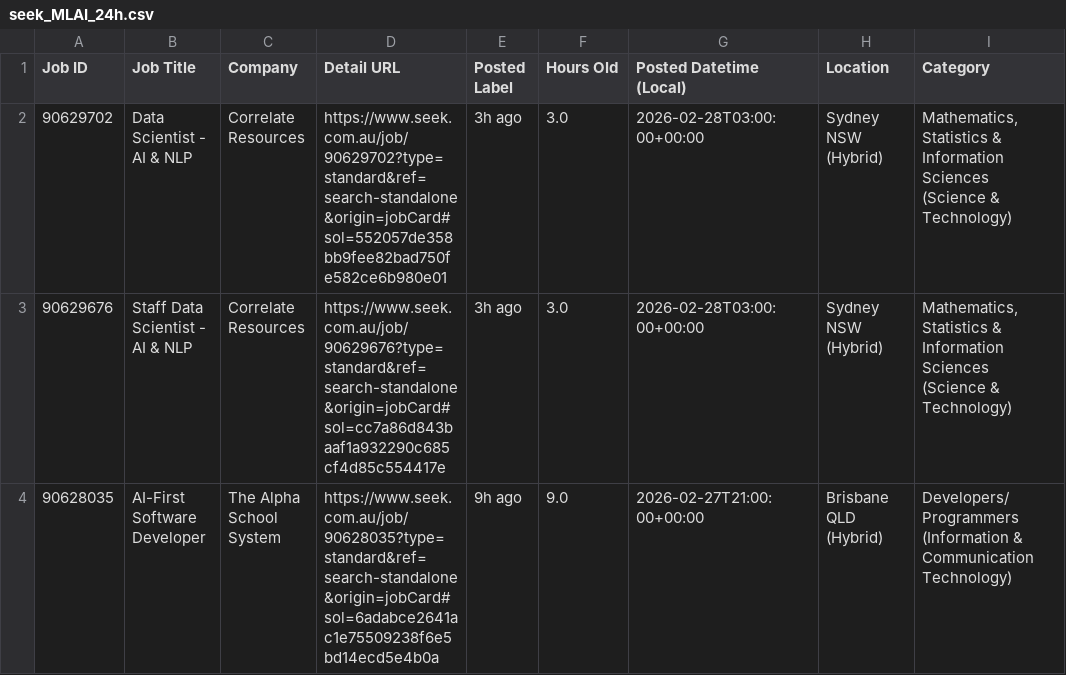
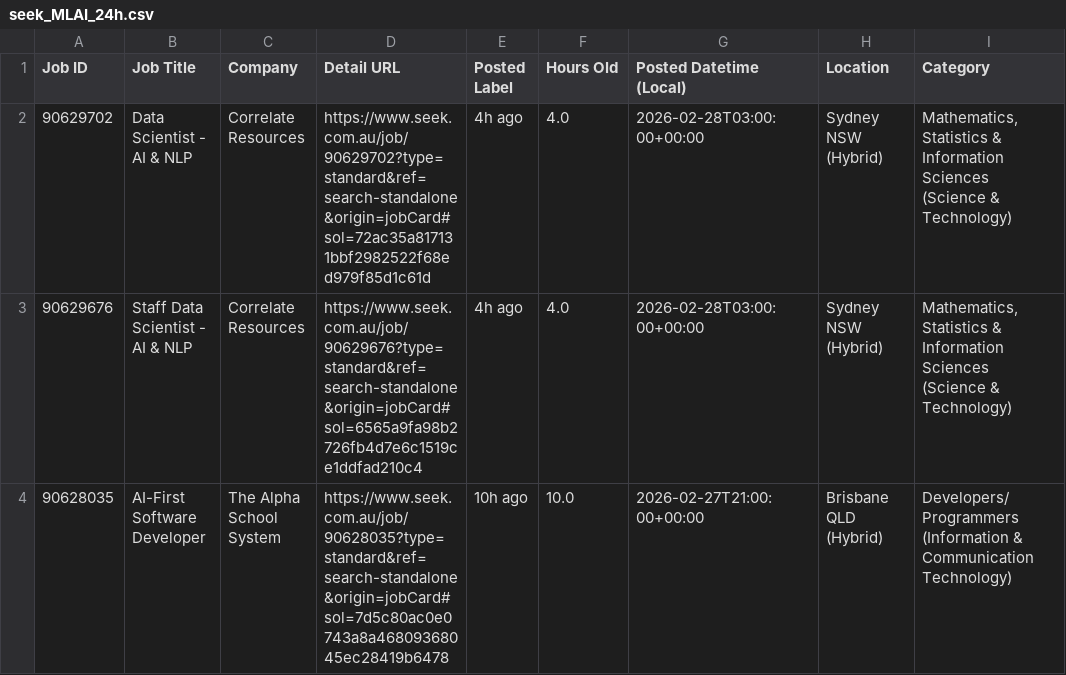
Before and after one commit to TIMXSHI/JobScrapper_SEEK_BA.BI, a CSV file: seek_MLAI_24h.csv, drawn as a sheet; only a part is shown; the diff names each change by its address in the sheet, - before the commit and + after, or states it on an @@ line.

```diff
--- a/seek_MLAI_24h.csv
+++ b/seek_MLAI_24h.csv
-D2 (Detail URL): https://www.seek.com.au/job/90629702?type=standard&ref=search-standalone&origin=jobCard#sol=552057de358bb9fee82bad750fe582ce6b980e01
+D2 (Detail URL): https://www.seek.com.au/job/90629702?type=standard&ref=search-standalone&origin=jobCard#sol=72ac35a817131bbf2982522f68ed979f85d1c61d
-E2:E3 (Posted Label): 3h ago
+E2:E3 (Posted Label): 4h ago
-F2:F3 (Hours Old): 3.0
+F2:F3 (Hours Old): 4.0
-D3 (Detail URL): https://www.seek.com.au/job/90629676?type=standard&ref=search-standalone&origin=jobCard#sol=cc7a86d843baaf1a932290c685cf4d85c554417e
+D3 (Detail URL): https://www.seek.com.au/job/90629676?type=standard&ref=search-standalone&origin=jobCard#sol=6565a9fa98b2726fb4d7e6c1519ce1ddfad210c4
-D4 (Detail URL): https://www.seek.com.au/job/90628035?type=standard&ref=search-standalone&origin=jobCard#sol=6adabce2641ac1e75509238f6e5bd14ecd5e4b0a
+D4 (Detail URL): https://www.seek.com.au/job/90628035?type=standard&ref=search-standalone&origin=jobCard#sol=7d5c80ac0e0743a8a46809368045ec28419b6478
-E4 (Posted Label): 9h ago
+E4 (Posted Label): 10h ago
-F4 (Hours Old): 9.0
+F4 (Hours Old): 10.0
```
Also changed, not shown: seek_SIA_24h.csv.
